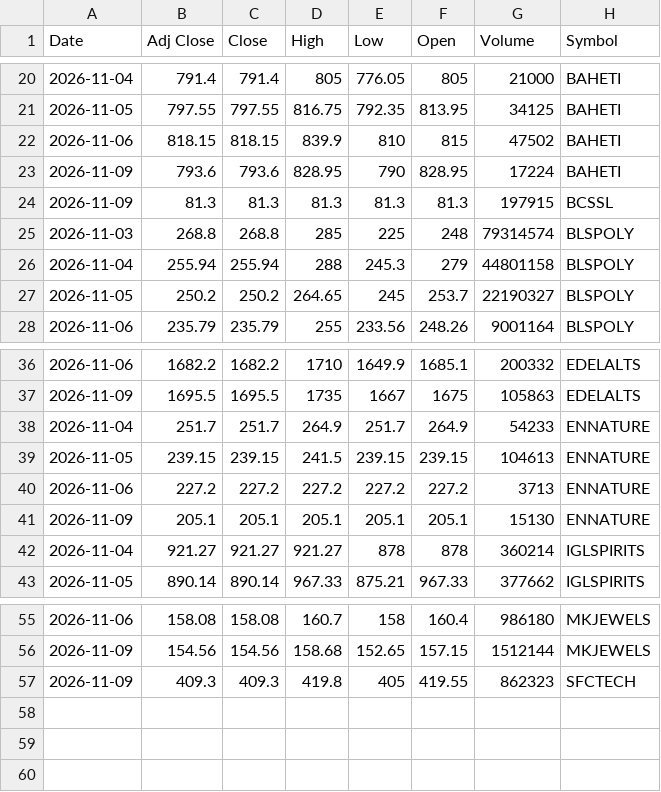
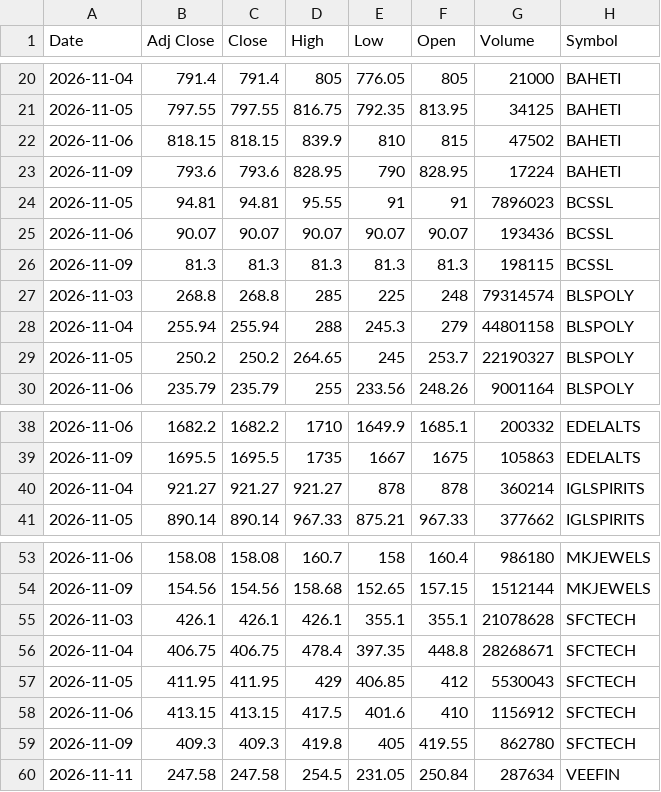
Before and after one commit to VarunNeel/alphatrace-feed, a CSV file: ohlcv/new/NEW_OHLCV.csv, drawn as a sheet; only a part is shown, gaps mark what is left out.

```diff
--- a/ohlcv/new/NEW_OHLCV.csv
+++ b/ohlcv/new/NEW_OHLCV.csv
@@ -23,3 +23,5 @@ Date,Adj Close,Close,High,Low,Open,Volume,Symbol
 2026-11-09,793.6,793.6,828.95,790,828.95,17224,BAHETI
-2026-11-09,81.3,81.3,81.3,81.3,81.3,197915,BCSSL
+2026-11-05,94.81,94.81,95.55,91,91,7896023,BCSSL
+2026-11-06,90.07,90.07,90.07,90.07,90.07,193436,BCSSL
+2026-11-09,81.3,81.3,81.3,81.3,81.3,198115,BCSSL
 2026-11-03,268.8,268.8,285,225,248,79314574,BLSPOLY
@@ -37,6 +39,2 @@ Date,Adj Close,Close,High,Low,Open,Volume,Symbol
 2026-11-09,1695.5,1695.5,1735,1667,1675,105863,EDELALTS
-2026-11-04,251.7,251.7,264.9,251.7,264.9,54233,ENNATURE
-2026-11-05,239.15,239.15,241.5,239.15,239.15,104613,ENNATURE
-2026-11-06,227.2,227.2,227.2,227.2,227.2,3713,ENNATURE
-2026-11-09,205.1,205.1,205.1,205.1,205.1,15130,ENNATURE
 2026-11-04,921.27,921.27,921.27,878,878,360214,IGLSPIRITS
@@ -56,2 +54,7 @@ Date,Adj Close,Close,High,Low,Open,Volume,Symbol
 2026-11-09,154.56,154.56,158.68,152.65,157.15,1512144,MKJEWELS
-2026-11-09,409.3,409.3,419.8,405,419.55,862323,SFCTECH
+2026-11-03,426.1,426.1,426.1,355.1,355.1,21078628,SFCTECH
+2026-11-04,406.75,406.75,478.4,397.35,448.8,28268671,SFCTECH
+2026-11-05,411.95,411.95,429,406.85,412,5530043,SFCTECH
+2026-11-06,413.15,413.15,417.5,401.6,410,1156912,SFCTECH
+2026-11-09,409.3,409.3,419.8,405,419.55,862780,SFCTECH
+2026-11-11,247.58,247.58,254.5,231.05,250.84,287634,VEEFIN
```
Also changed, not shown: fundamentals/STOCKS_FLOAT.csv, fundamentals/nse_classification.csv, 1 other file.
